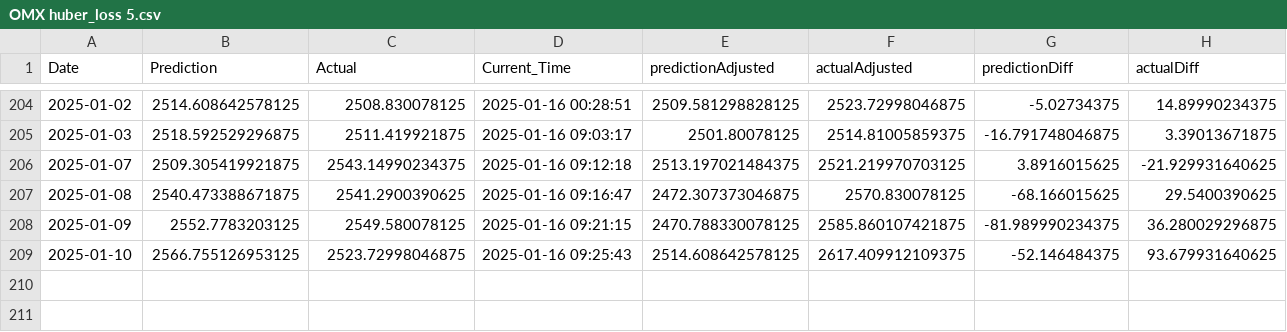
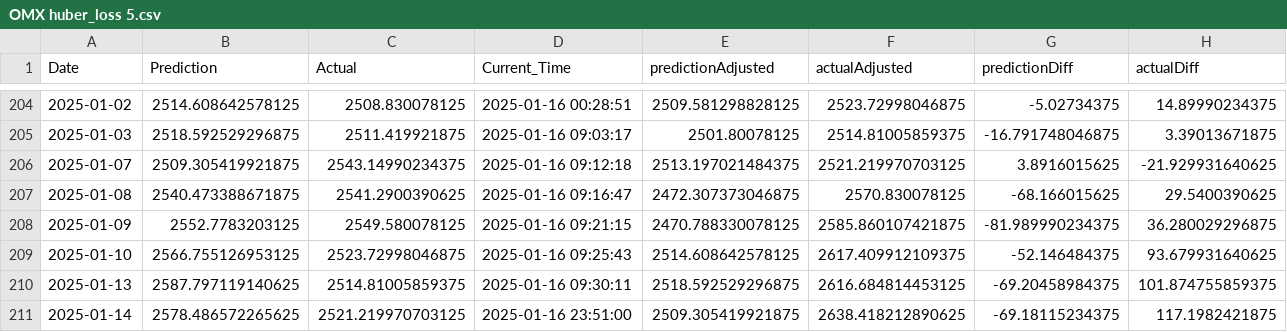
Before and after one commit to IsakFriisJespersen2/test-grafana-data, a CSV file: 01_Model_Data/02_Processed_Results/OMX huber_loss 5.csv, drawn as a sheet; only a part is shown, gaps mark what is left out; the diff names each change by its address in the sheet, - before the commit and + after, or states it on an @@ line.

Commit message:
Add data.csv with updated processed results

```diff
--- a/01_Model_Data/02_Processed_Results/OMX huber_loss 5.csv
+++ b/01_Model_Data/02_Processed_Results/OMX huber_loss 5.csv
+row 210: 2025-01-13 | 2587.797119140625 | 2514.81005859375 | 2025-01-16 09:30:11 | 2518.592529296875 | 2616.684814453125 | -69.20458984375 | 101.874755859375
+row 211: 2025-01-14 | 2578.486572265625 | 2521.219970703125 | 2025-01-16 23:51:00 | 2509.305419921875 | 2638.418212890625 | -69.18115234375 | 117.1982421875
```
